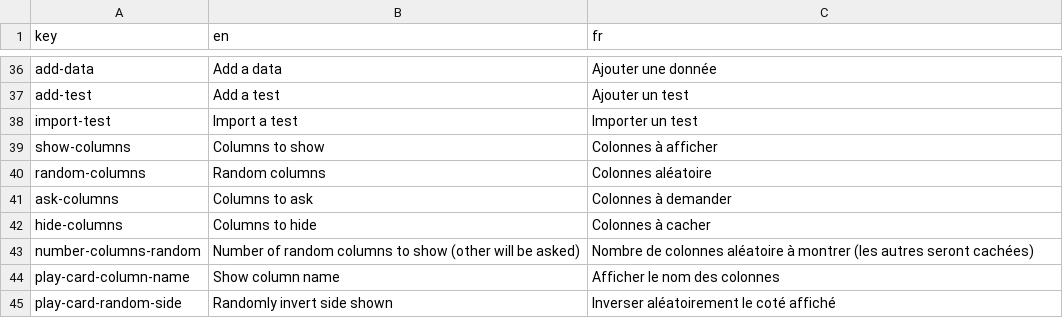
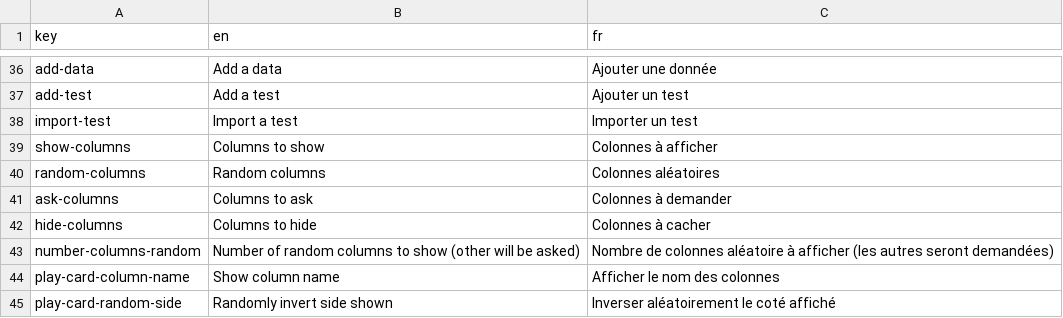
Before and after one commit to AntoninLoubiere/WebDiakoluo, a CSV file: res/translations/translations.csv, drawn as a sheet; only a part is shown, gaps mark what is left out.

Commit message:
Fix some typos
Fix some typos.

```diff
--- a/res/translations/translations.csv
+++ b/res/translations/translations.csv
@@ -39,6 +39,6 @@ import-test,Import a test,Importer un test
 show-columns,Columns to show,Colonnes à afficher
-random-columns,Random columns,Colonnes aléatoire
+random-columns,Random columns,Colonnes aléatoires
 ask-columns,Columns to ask,Colonnes à demander
 hide-columns,Columns to hide,Colonnes à cacher
-number-columns-random,Number of random columns to show (other will be asked), Nombre de colonnes aléatoire à montrer (les autres seront cachées)
+number-columns-random,Number of random columns to show (other will be asked), Nombre de colonnes aléatoire à afficher (les autres seront demandées)
 play-card-column-name,Show column name,Afficher le nom des colonnes
```
Also changed, not shown: 3 other files.
